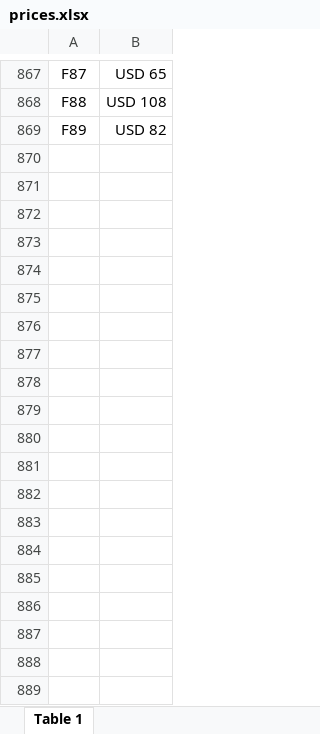
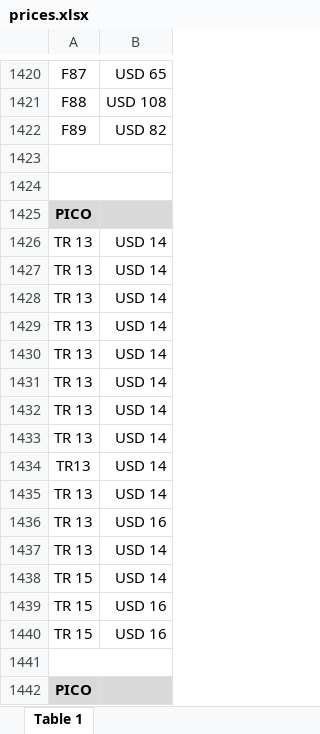
Before and after one commit to agustinlina/fire_base_union, an Excel workbook: public/prices.xlsx, sheet Table 1, drawn as a sheet; only a part is shown, gaps mark what is left out; values as stored, in another font and other column widths than the file's, no borders; charts and pictures not drawn; the diff covers the shown part only; the diff names each change by its address in the sheet, - before the commit and + after, or states it on an @@ line.

```diff
--- a/public/prices.xlsx (sheet Table 1)
+++ b/public/prices.xlsx (sheet Table 1)
+row 1423: (empty)
+row 1424: (empty)
+row 1425: PICO
+row 1426: TR 13 | USD 14
+row 1427: TR 13 | USD 14
+row 1428: TR 13 | USD 14
+row 1429: TR 13 | USD 14
+row 1430: TR 13 | USD 14
+row 1431: TR 13 | USD 14
+row 1432: TR 13 | USD 14
+row 1433: TR 13 | USD 14
+row 1434: TR13 | USD 14
+row 1435: TR 13 | USD 14
+row 1436: TR 13 | USD 16
+row 1437: TR 13 | USD 14
+row 1438: TR 15 | USD 14
+row 1439: TR 15 | USD 16
+row 1440: TR 15 | USD 16
+row 1441: (empty)
+row 1442: PICO
```
Also changed, not shown: 695 added rows, 14 removed rows, 628 edited cells and cell formats elsewhere in this sheet, charts or pictures, 1 other file.
